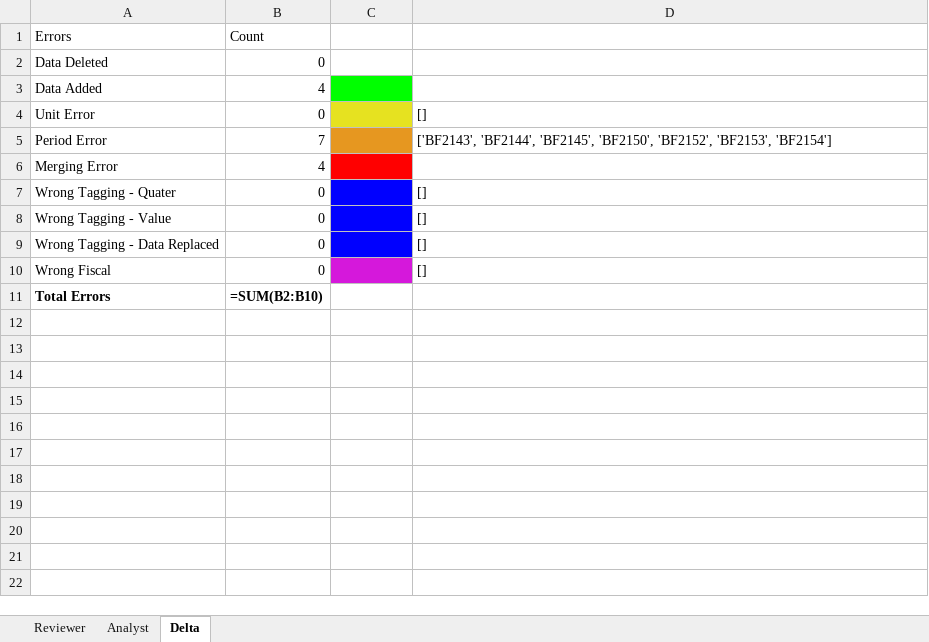
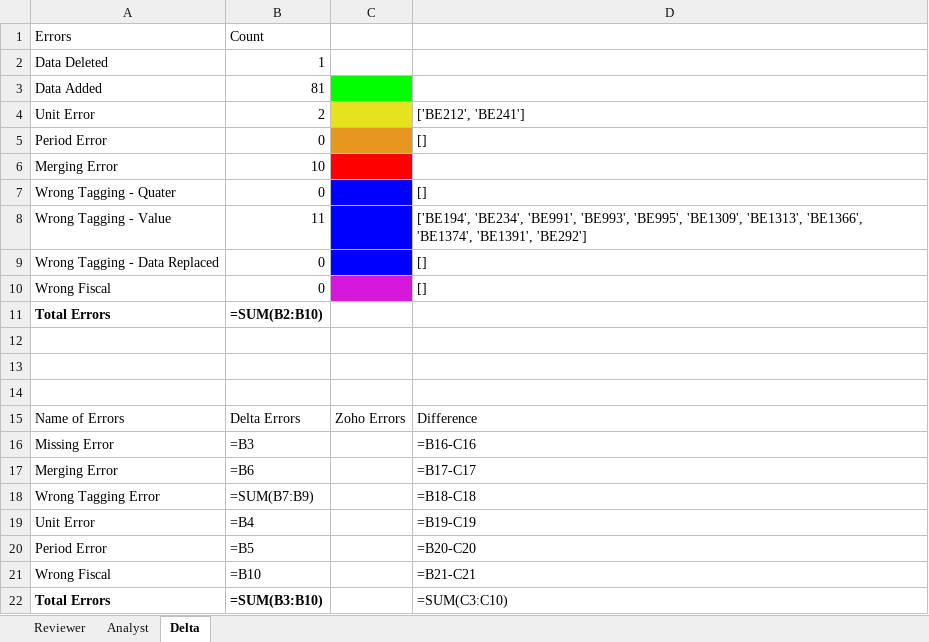
Before and after one commit to Praveen2135/Delta, an Excel workbook: combined_excel.xlsx, sheet Delta, drawn as a sheet; values as stored, in another font and other column widths than the file's, no borders; formulas without a stored value are shown as written; removed rows and columns are numbered as before the commit, all else as after; the diff names each change by its address in the sheet, - before the commit and + after, or states it on an @@ line.

```diff
--- a/combined_excel.xlsx (sheet Delta)
+++ b/combined_excel.xlsx (sheet Delta)
-B2: 0
+B2: 1
-B3: 4
+B3: 81
+row 4: Unit Error | 2 |  | ['BE212', 'BE241']
-A5: Unit Error
+A5: Period Error
-C5 fill: #E6E220
+C5 fill: #E69720
-row 5: Period Error | 7 |  | ['BF2143', 'BF2144', 'BF2145', 'BF2150', 'BF2152', 'BF2153', 'BF2154']
-B6: 4
+B6: 10
-B8: 0
+B8: 11
-D8: []
+D8: ['BE194', 'BE234', 'BE991', 'BE993', 'BE995', 'BE1309', 'BE1313', 'BE1366', 'BE1374', 'BE1391', 'BE292']
+row 12: (empty)
+row 13: (empty)
+row 14: (empty)
+row 15: Name of Errors | Delta Errors | Zoho Errors | Difference
+row 16: Missing Error | =B3 |  | =B16-C16
+row 17: Merging Error | =B6 |  | =B17-C17
+row 18: Wrong Tagging Error | =SUM(B7:B9) |  | =B18-C18
+row 19: Unit Error | =B4 |  | =B19-C19
+row 20: Period Error | =B5 |  | =B20-C20
+row 21: Wrong Fiscal | =B10 |  | =B21-C21
+row 22: Total Errors | =SUM(B3:B10) |  | =SUM(C3:C10)
```
Also changed, not shown: sheet Analyst, sheet Reviewer, 2 other files.
